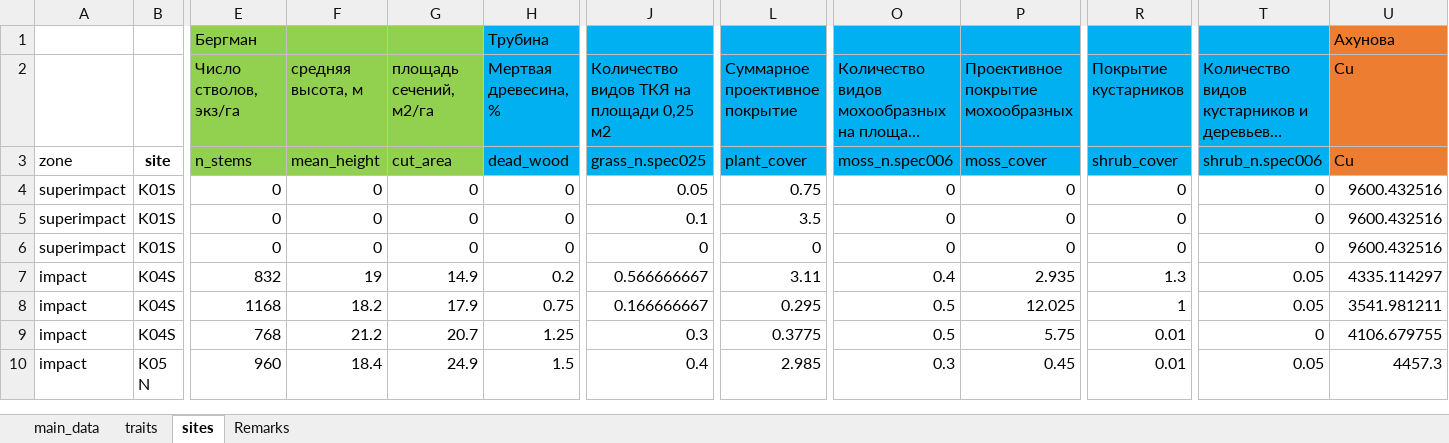
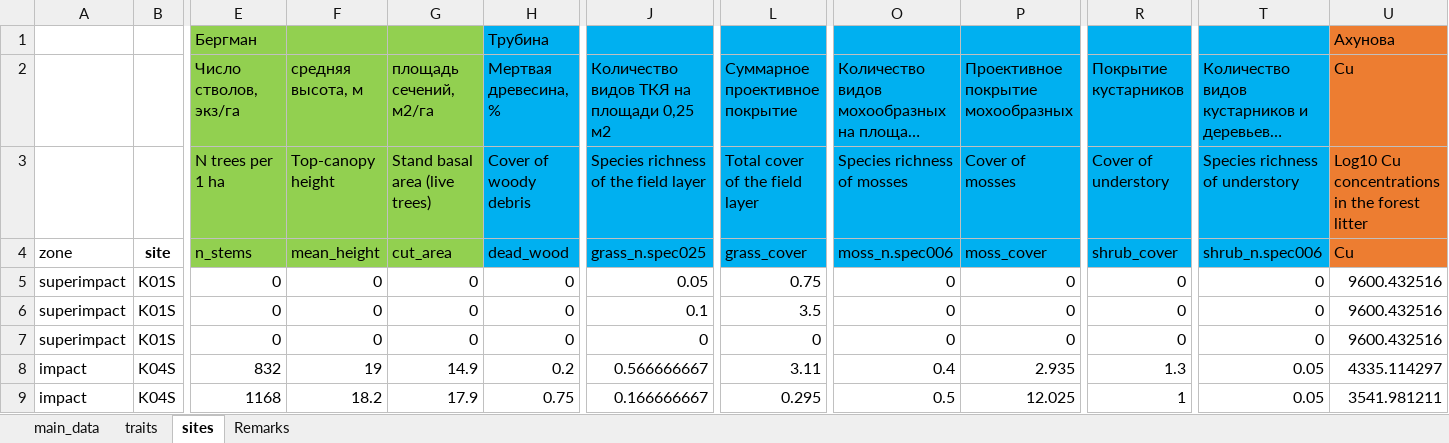
Before and after one commit to ANSozontov/Carabidae_2025, an Excel workbook: Data/Carabidae_2025-09-05.xlsx, sheet sites, drawn as a sheet; only a part is shown, gaps mark what is left out; the shorter side is filled out with more unchanged rows; long unchanged cells end in …; values as stored, in another font and other column widths than the file's, no borders; addresses are those after the commit; rows hold the shown columns only; the diff names each change by its address in the sheet, - before the commit and + after, or states it on an @@ line.

Commit message:
data upd

```diff
--- a/Data/Carabidae_2025-09-05.xlsx (sheet sites)
+++ b/Data/Carabidae_2025-09-05.xlsx (sheet sites)
+row 3:  |  | N trees per 1 ha | Top-canopy height | Stand basal area (live trees) | Cover of woody debris | Species richness of the field layer | Total cover of the field layer | Species richness of mosses | Cover of mosses | Cover of understory | Species richness of understory | Log10 Cu concentrations in the forest litter
-L4 (Суммарное проективное покрытие): plant_cover
+L4 (Суммарное проективное покрытие): grass_cover
```
Also changed, not shown: 1 other file.
